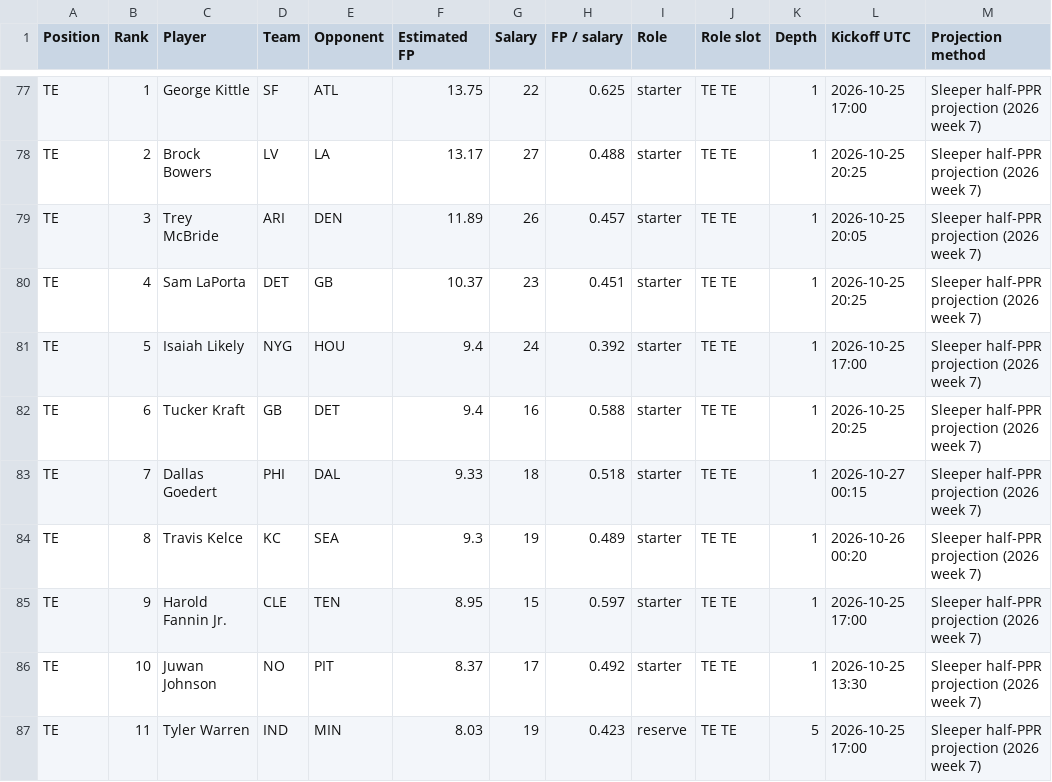
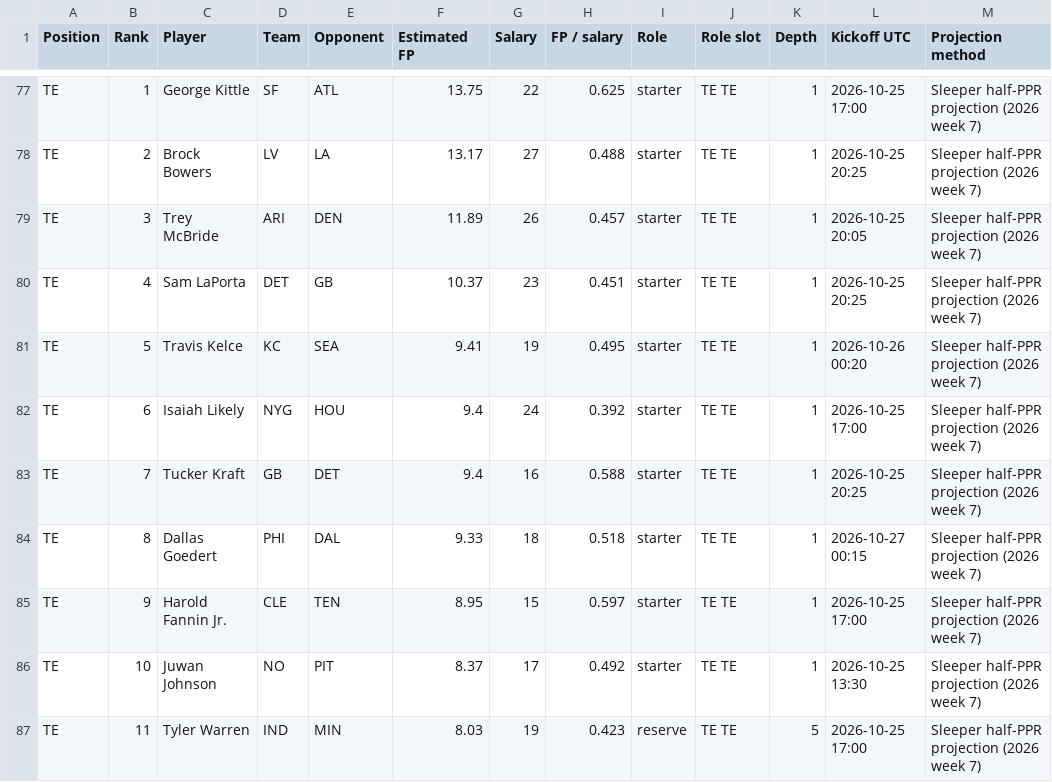
Before and after one commit to Dave356w/-nfl-top25-rankings, a CSV file: site/data/history/2026-10-22.csv, drawn as a sheet; only a part is shown, gaps mark what is left out; the diff covers the shown part only.

```diff
--- a/site/data/history/2026-10-22.csv
+++ b/site/data/history/2026-10-22.csv
@@ -80,6 +80,6 @@ TE,3,Trey McBride,ARI,DEN,11.89,26,0.457,starter,TE TE,1,2026-10-25 20:05,Sleepe
 TE,4,Sam LaPorta,DET,GB,10.37,23,0.451,starter,TE TE,1,2026-10-25 20:25,Sleeper half-PPR projection (2026 week 7)
-TE,5,Isaiah Likely,NYG,HOU,9.4,24,0.392,starter,TE TE,1,2026-10-25 17:00,Sleeper half-PPR projection (2026 week 7)
-TE,6,Tucker Kraft,GB,DET,9.4,16,0.588,starter,TE TE,1,2026-10-25 20:25,Sleeper half-PPR projection (2026 week 7)
-TE,7,Dallas Goedert,PHI,DAL,9.33,18,0.518,starter,TE TE,1,2026-10-27 00:15,Sleeper half-PPR projection (2026 week 7)
-TE,8,Travis Kelce,KC,SEA,9.3,19,0.489,starter,TE TE,1,2026-10-26 00:20,Sleeper half-PPR projection (2026 week 7)
+TE,5,Travis Kelce,KC,SEA,9.41,19,0.495,starter,TE TE,1,2026-10-26 00:20,Sleeper half-PPR projection (2026 week 7)
+TE,6,Isaiah Likely,NYG,HOU,9.4,24,0.392,starter,TE TE,1,2026-10-25 17:00,Sleeper half-PPR projection (2026 week 7)
+TE,7,Tucker Kraft,GB,DET,9.4,16,0.588,starter,TE TE,1,2026-10-25 20:25,Sleeper half-PPR projection (2026 week 7)
+TE,8,Dallas Goedert,PHI,DAL,9.33,18,0.518,starter,TE TE,1,2026-10-27 00:15,Sleeper half-PPR projection (2026 week 7)
 TE,9,Harold Fannin Jr.,CLE,TEN,8.95,15,0.597,starter,TE TE,1,2026-10-25 17:00,Sleeper half-PPR projection (2026 week 7)
```
Also changed, not shown: 4 added rows, 4 removed rows and 16 edited cells elsewhere in this file, site/data/latest.csv, site/data/lineup/history/2026-10-22.csv, 25 other files.
